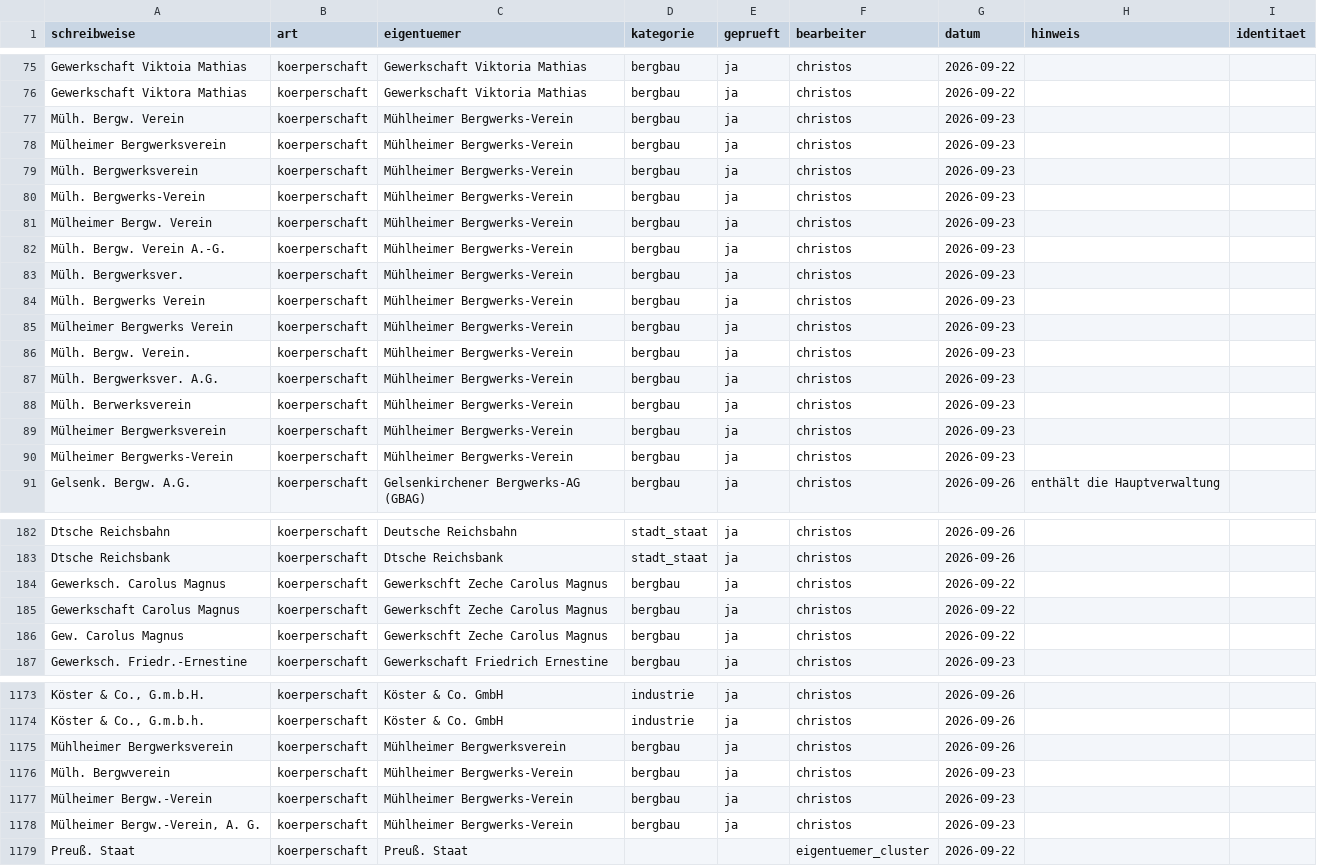
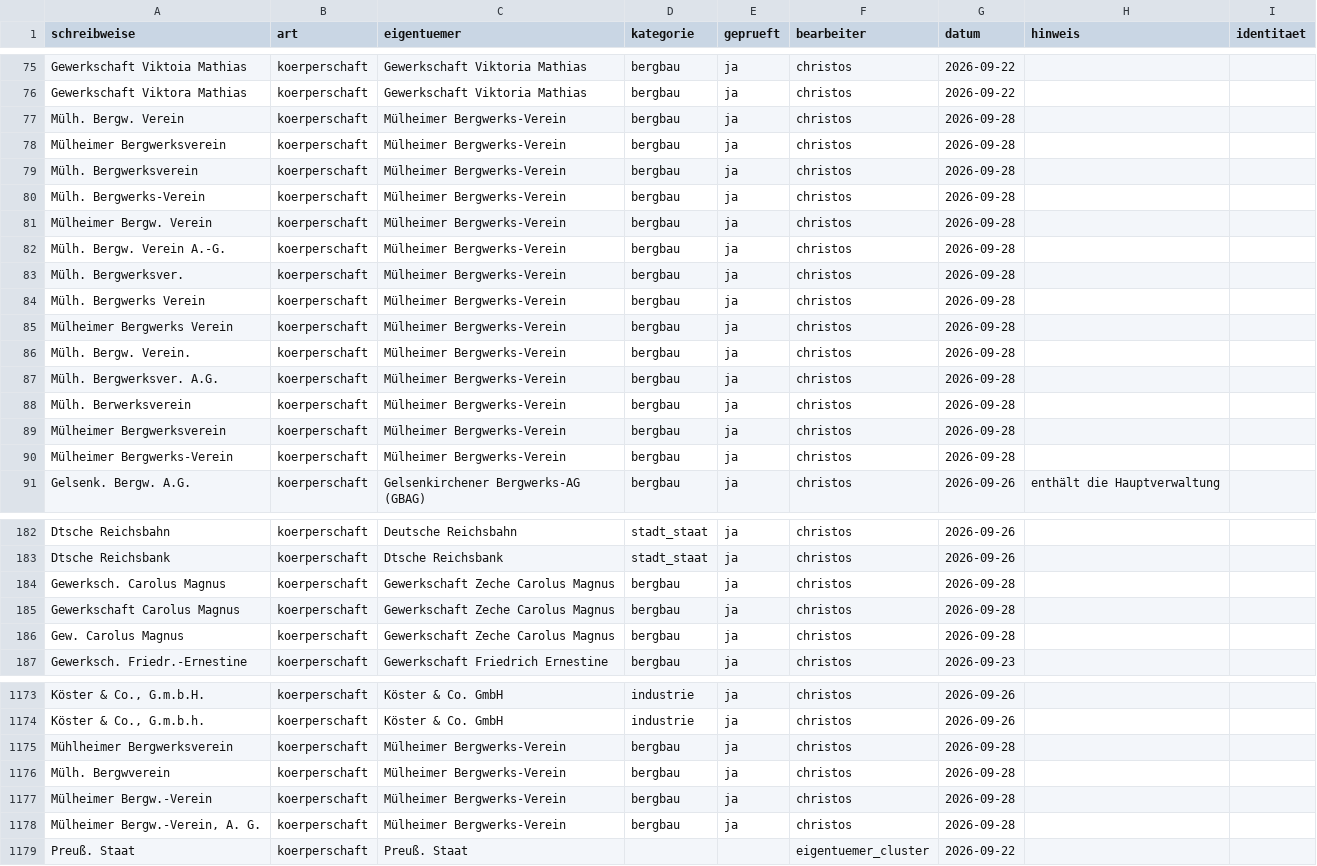
Before and after one commit to rodouc6/essener-adressbuch-1936, a CSV file: kuratierung/eigentuemer.csv, drawn as a sheet; only a part is shown, gaps mark what is left out; the diff covers the shown part only; the diff names each change by its address in the sheet, - before the commit and + after, or states it on an @@ line.

```diff
--- a/kuratierung/eigentuemer.csv
+++ b/kuratierung/eigentuemer.csv
-C77:C90 (eigentuemer): Mühlheimer Bergwerks-Verein
+C77:C90 (eigentuemer): Mülheimer Bergwerks-Verein
-G77:G90 (datum): 2026-09-23
+G77:G90 (datum): 2026-09-28
-C184:C186 (eigentuemer): Gewerkschft Zeche Carolus Magnus
+C184:C186 (eigentuemer): Gewerkschaft Zeche Carolus Magnus
-G184:G186 (datum): 2026-09-22
+G184:G186 (datum): 2026-09-28
-C1175 (eigentuemer): Mühlheimer Bergwerksverein
+C1175 (eigentuemer): Mülheimer Bergwerks-Verein
-G1175 (datum): 2026-09-26
+G1175 (datum): 2026-09-28
-C1176:C1178 (eigentuemer): Mühlheimer Bergwerks-Verein
+C1176:C1178 (eigentuemer): Mülheimer Bergwerks-Verein
-G1176:G1178 (datum): 2026-09-23
+G1176:G1178 (datum): 2026-09-28
```
Also changed, not shown: 32 edited cells elsewhere in this file, 1 other file.
